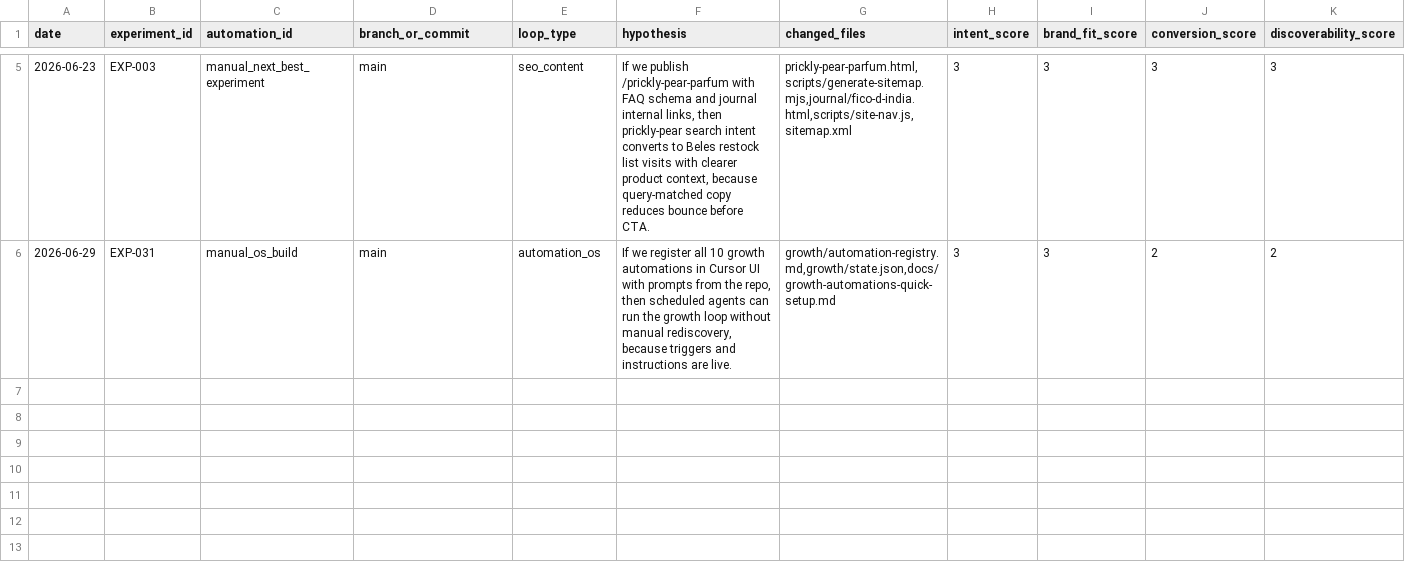
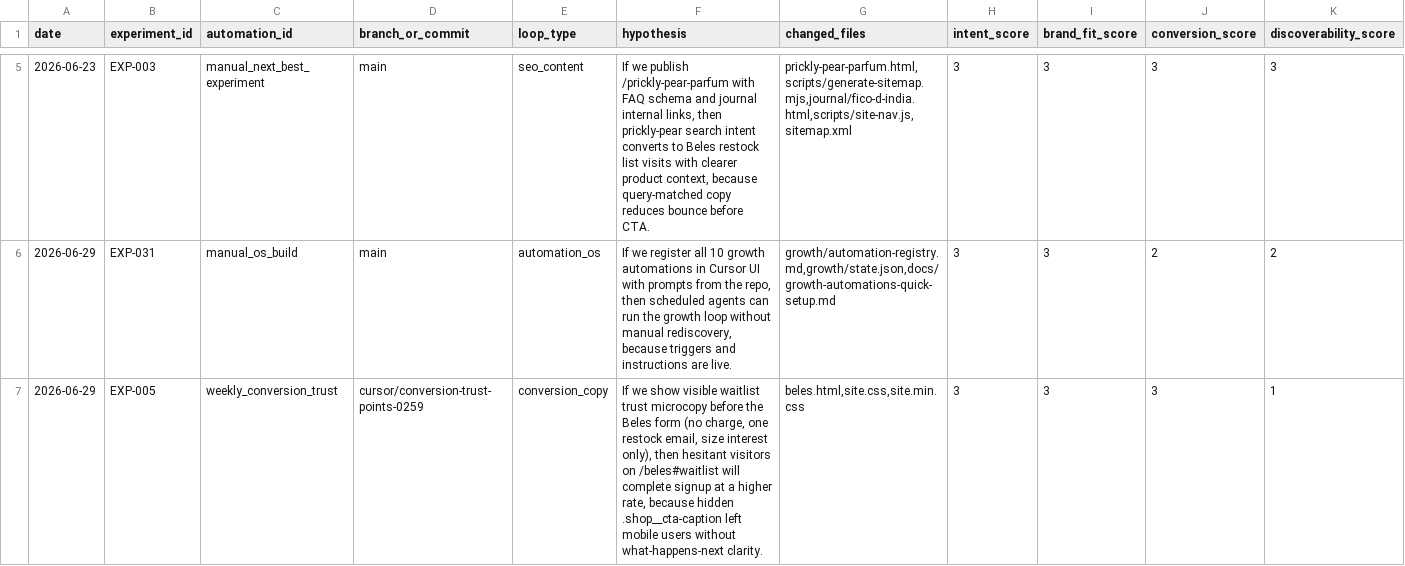
Before and after one commit to knnthhnsn/eillon, a TSV file: growth/results.tsv, drawn as a sheet; only a part is shown, gaps mark what is left out; rows hold the shown columns only; the diff names each change by its address in the sheet, - before the commit and + after, or states it on an @@ line.

```diff
--- a/growth/results.tsv
+++ b/growth/results.tsv
+row 7: 2026-06-29 | EXP-005 | weekly_conversion_trust | cursor/conversion-trust-points-0259 | conversion_copy | If we show visible waitlist trust microcopy before the Beles form (no charge, one restock email, size interest only), then hesitant visitors on /beles#waitlist will complete signup at a higher rate, because hidden .shop__cta-caption left mobile users without what-happens-next clarity. | beles.html,site.css,site.min.css | 3 | 3 | 3 | 1
```
Also changed, not shown: 6 other files.
